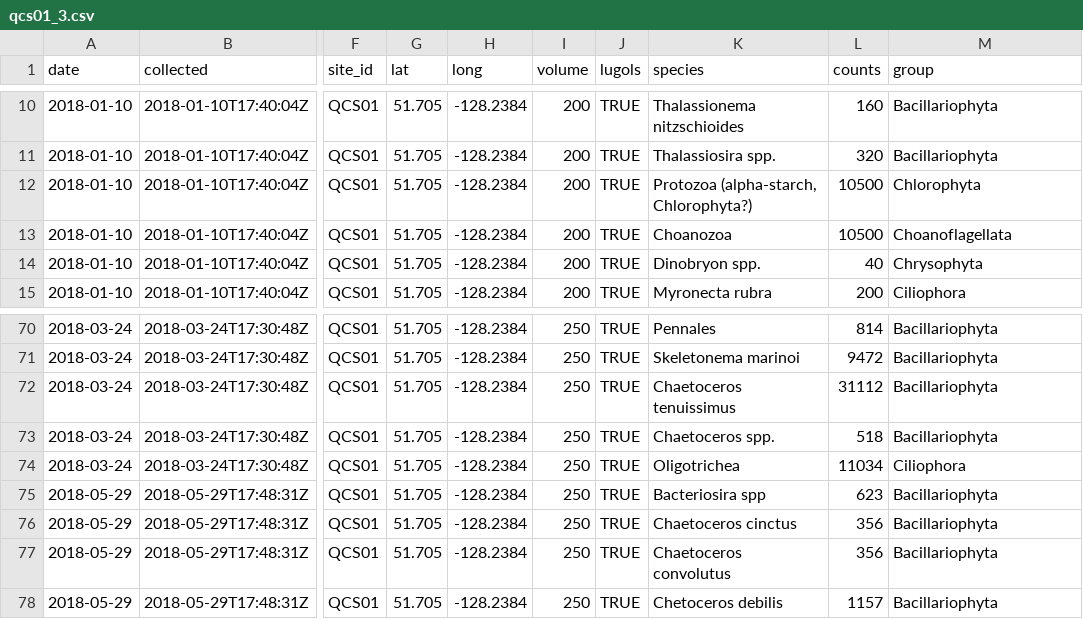
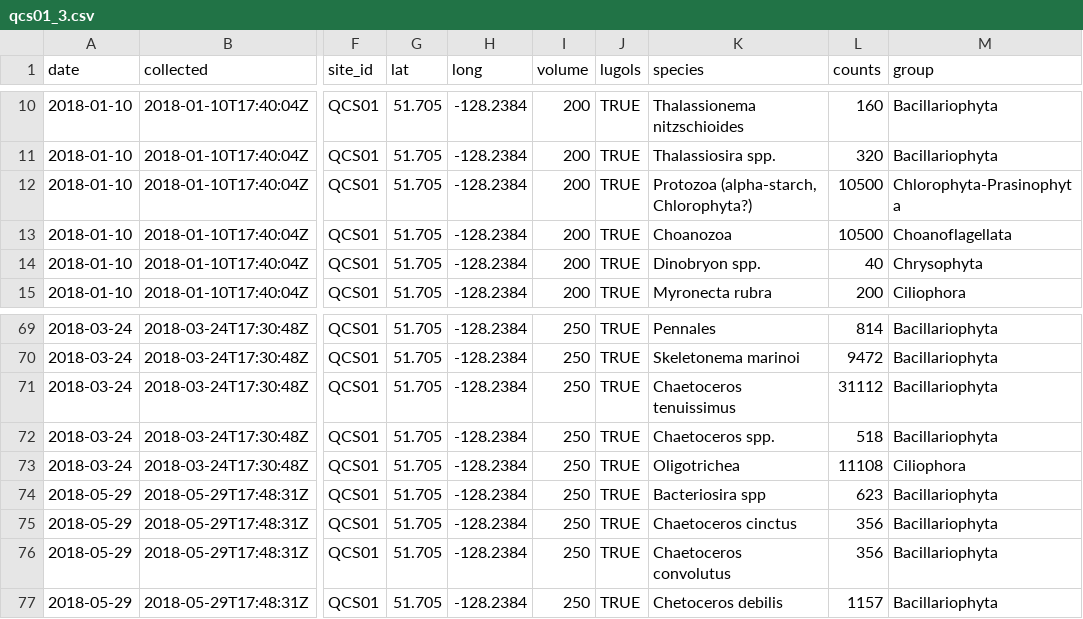
Before and after one commit to jdelbel/microscopy_OBIS, a CSV file: cleaned_csv/qcs01_3.csv, drawn as a sheet; only a part is shown, gaps mark what is left out; addresses are those after the commit; the diff covers the shown part only; the diff names each change by its address in the sheet, - before the commit and + after, or states it on an @@ line.

```diff
--- a/cleaned_csv/qcs01_3.csv
+++ b/cleaned_csv/qcs01_3.csv
-M12 (group): Chlorophyta
+M12 (group): Chlorophyta-Prasinophyta
-L73 (counts): 11034
+L73 (counts): 11108
```
Also changed, not shown: 1 removed row and 38 edited cells elsewhere in this file, 7 other files.
